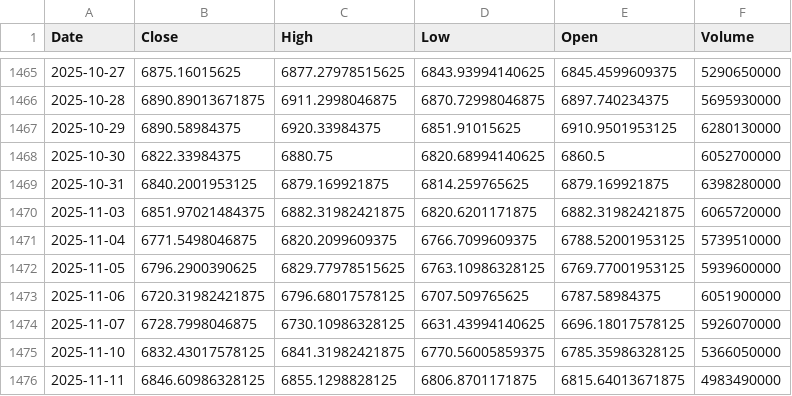
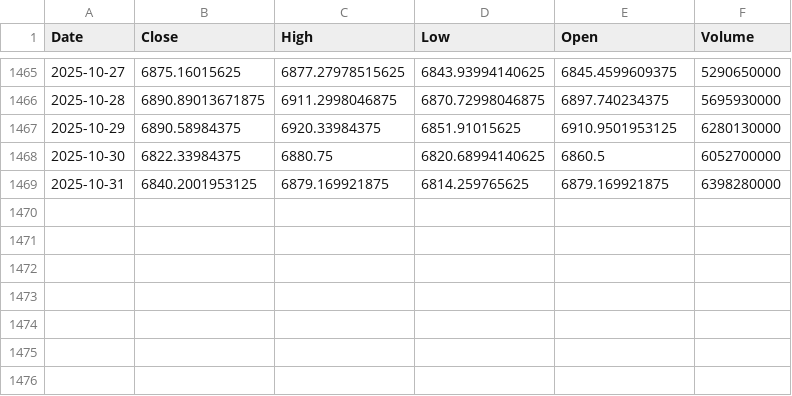
Before and after one commit to Hibra999/TT, a CSV file: data/tokens/^GSPC_2020-2025.csv (was data/^GSPC_2020-2025.csv), drawn as a sheet; only a part is shown, gaps mark what is left out; the diff names each change by its address in the sheet, - before the commit and + after, or states it on an @@ line.

```diff
--- a/data/^GSPC_2020-2025.csv
+++ b/data/tokens/^GSPC_2020-2025.csv
-row 1470: 2025-11-03 | 6851.97021484375 | 6882.31982421875 | 6820.6201171875 | 6882.31982421875 | 6065720000
-row 1471: 2025-11-04 | 6771.5498046875 | 6820.2099609375 | 6766.7099609375 | 6788.52001953125 | 5739510000
-row 1472: 2025-11-05 | 6796.2900390625 | 6829.77978515625 | 6763.10986328125 | 6769.77001953125 | 5939600000
-row 1473: 2025-11-06 | 6720.31982421875 | 6796.68017578125 | 6707.509765625 | 6787.58984375 | 6051900000
-row 1474: 2025-11-07 | 6728.7998046875 | 6730.10986328125 | 6631.43994140625 | 6696.18017578125 | 5926070000
-row 1475: 2025-11-10 | 6832.43017578125 | 6841.31982421875 | 6770.56005859375 | 6785.35986328125 | 5366050000
-row 1476: 2025-11-11 | 6846.60986328125 | 6855.1298828125 | 6806.8701171875 | 6815.64013671875 | 4983490000
```
Also changed, not shown: 13 other files.
